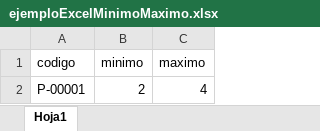
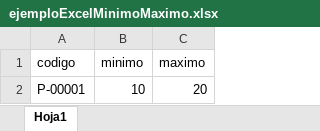
Before and after one commit to arcadio1894/construction, an Excel workbook: public/excels/ejemploExcelMinimoMaximo.xlsx, sheet Hoja1, drawn as a sheet; values as stored, in another font and other column widths than the file's, no borders; the diff names each change by its address in the sheet, - before the commit and + after, or states it on an @@ line.

Commit message:
Cambios finales de subir excel

```diff
--- a/public/excels/ejemploExcelMinimoMaximo.xlsx (sheet Hoja1)
+++ b/public/excels/ejemploExcelMinimoMaximo.xlsx (sheet Hoja1)
-B2 (minimo): 2
+B2 (minimo): 10
-C2 (maximo): 4
+C2 (maximo): 20
```
Also changed, not shown: 3 other files.
